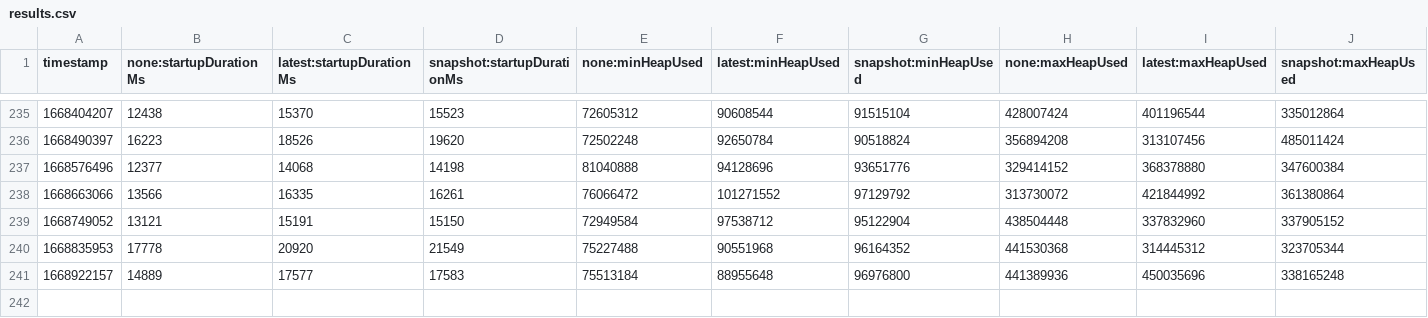
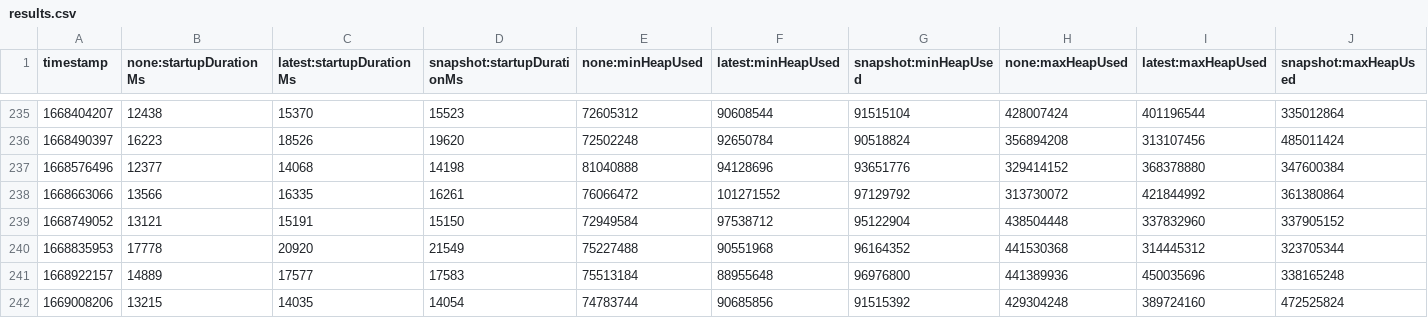
Before and after one commit to cuichenli/opentelemetry-java-instrumentation, a CSV file: benchmark-overhead/results/release/results.csv, drawn as a sheet; only a part is shown, gaps mark what is left out; rows hold the shown columns only; the diff names each change by its address in the sheet, - before the commit and + after, or states it on an @@ line.

```diff
--- a/benchmark-overhead/results/release/results.csv
+++ b/benchmark-overhead/results/release/results.csv
+row 242: 1669008206 | 13215 | 14035 | 14054 | 74783744 | 90685856 | 91515392 | 429304248 | 389724160 | 472525824
```
Also changed, not shown: 1 other file.
